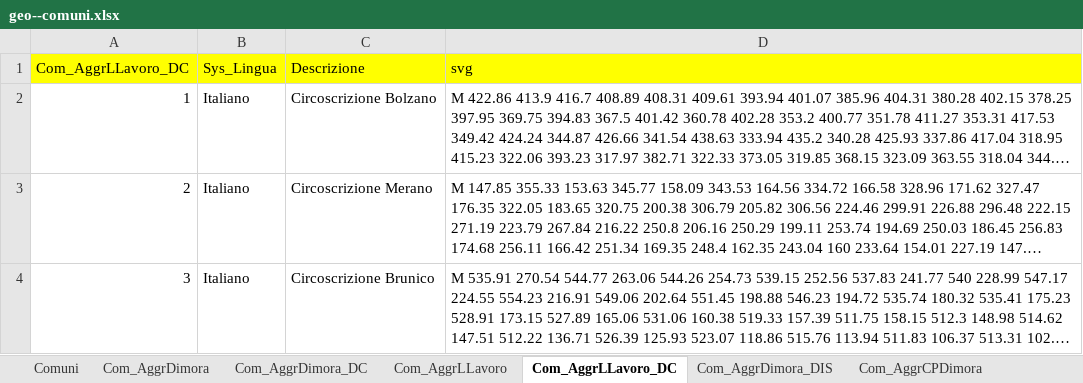
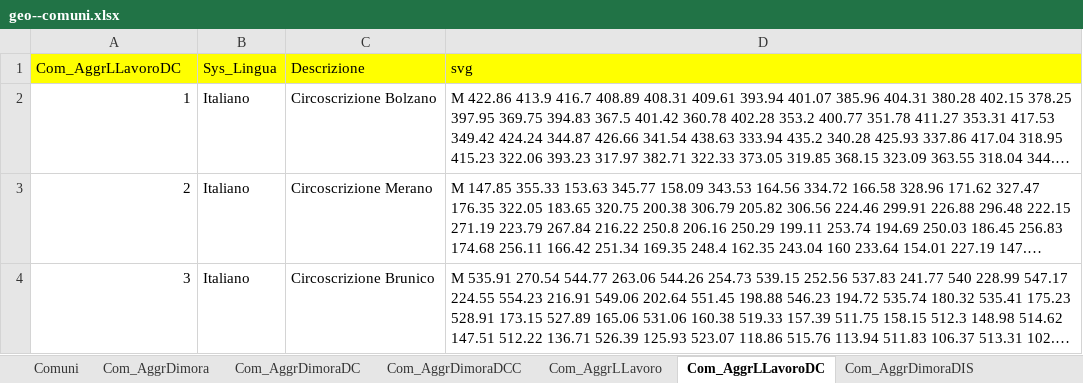
Before and after one commit to walter-niedermair/motioncharts, an Excel workbook: d/geo--comuni.xlsx, sheet Com_AggrLLavoroDC, drawn as a sheet; only a part is shown; long unchanged cells end in …; values as stored, in another font and other column widths than the file's, no borders; the diff names each change by its address in the sheet, - before the commit and + after, or states it on an @@ line.

```diff
--- a/d/geo--comuni.xlsx (sheet Com_AggrLLavoroDC)
+++ b/d/geo--comuni.xlsx (sheet Com_AggrLLavoroDC)
-sheet tab: Com_AggrDimora_DC
+sheet tab: Com_AggrDimoraDC
-sheet tab: Com_AggrLLavoro_DC
+sheet tab: Com_AggrLLavoroDC
-sheet tab: Com_AggrDimora_DIS
+sheet tab: Com_AggrDimoraDIS
+sheet tab: Com_AggrDimoraDCC
-A1: Com_AggrLLavoro_DC
+A1: Com_AggrLLavoroDC
```
Also changed, not shown: sheet Comuni, sheet Com_AggrDimoraDC, d/concepts.xlsx, 1 other file.
